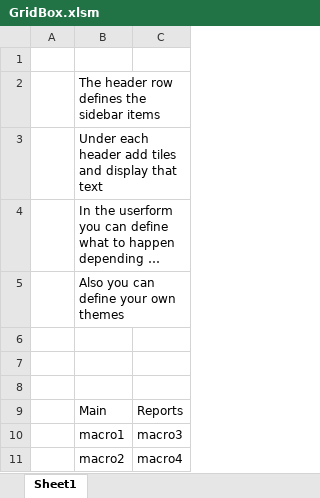
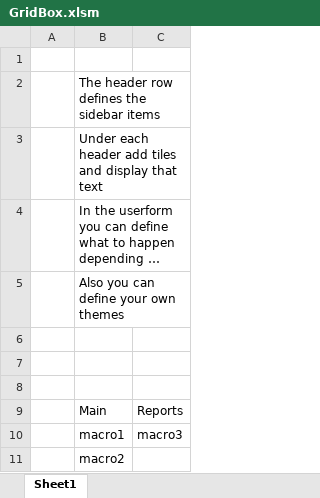
Before and after one commit to alexofrhodes/VBA-Modern-Userform, an Excel workbook: GridBox.xlsm, sheet Sheet1, drawn as a sheet; long unchanged cells end in …; values as stored, in another font and other column widths than the file's, no borders; charts and pictures and table styles not drawn; the diff names each change by its address in the sheet, - before the commit and + after, or states it on an @@ line.

Commit message:
accounted for empty cells in table

```diff
--- a/GridBox.xlsm (sheet Sheet1)
+++ b/GridBox.xlsm (sheet Sheet1)
-C11: macro4
+C11: (empty)
```
Also changed, not shown: 2 other files.
